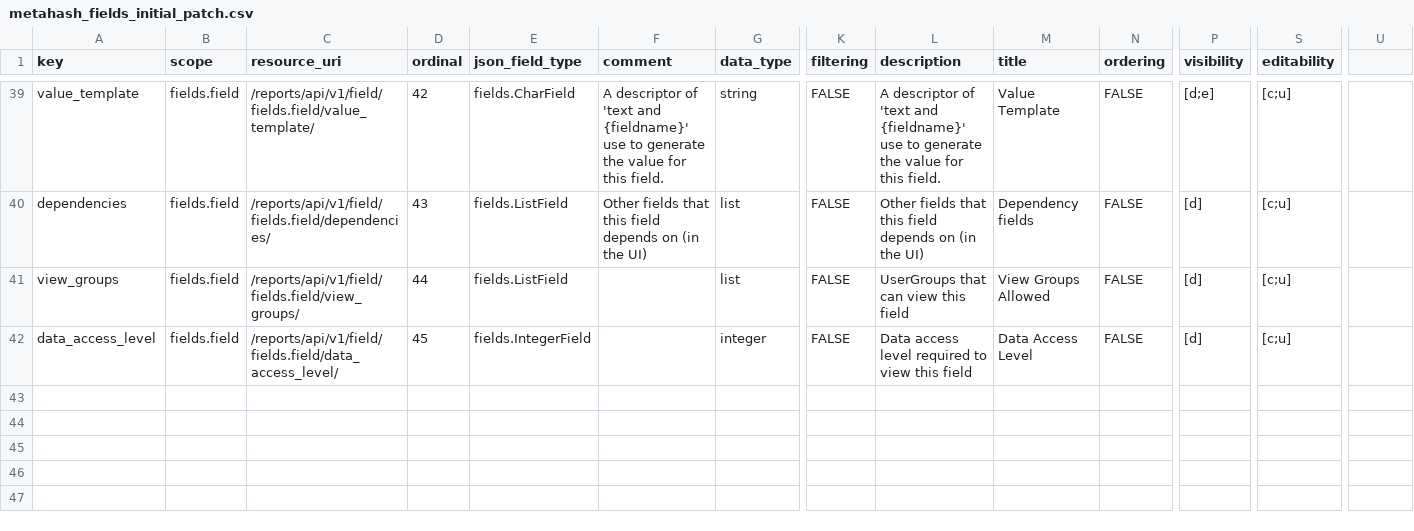
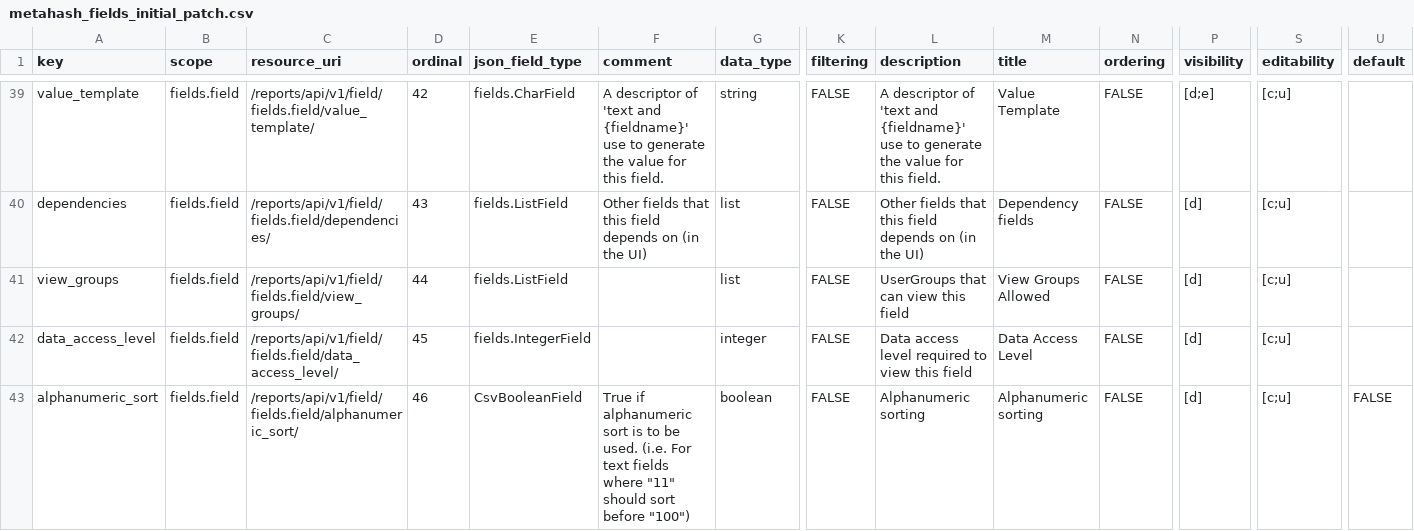
Before and after one commit to seanderickson/lims, a CSV file: reports/static/api_init/metahash_fields_initial_patch.csv, drawn as a sheet; only a part is shown, gaps mark what is left out; rows hold the shown columns only; the diff names each change by its address in the sheet, - before the commit and + after, or states it on an @@ line.

Commit message:
for alphanumeric sort field

```diff
--- a/reports/static/api_init/metahash_fields_initial_patch.csv
+++ b/reports/static/api_init/metahash_fields_initial_patch.csv
-U1: (empty)
+U1: default
+row 43: alphanumeric_sort | fields.field | /reports/api/v1/field/fields.field/alphanumeric_sort/ | 46 | CsvBooleanField | True if alphanumeric sort is to be used. (i.e. For text fields where "11" should sort before "100") | boolean | FALSE | Alphanumeric sorting | Alphanumeric sorting | FALSE | [d] | [c;u] | FALSE
```
